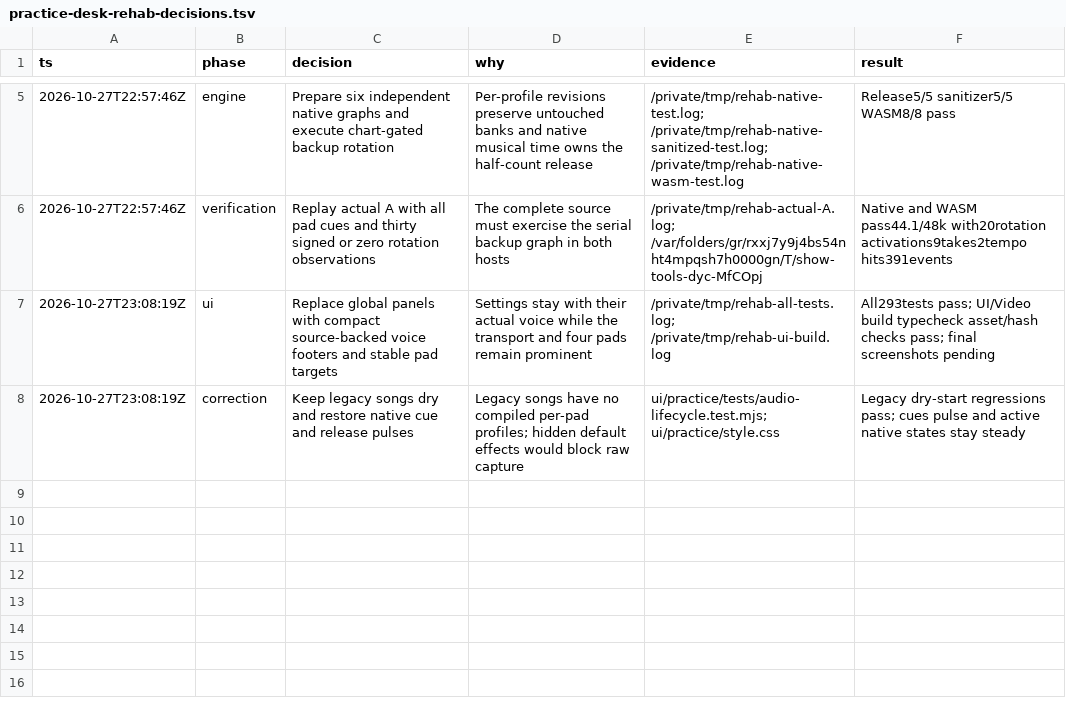
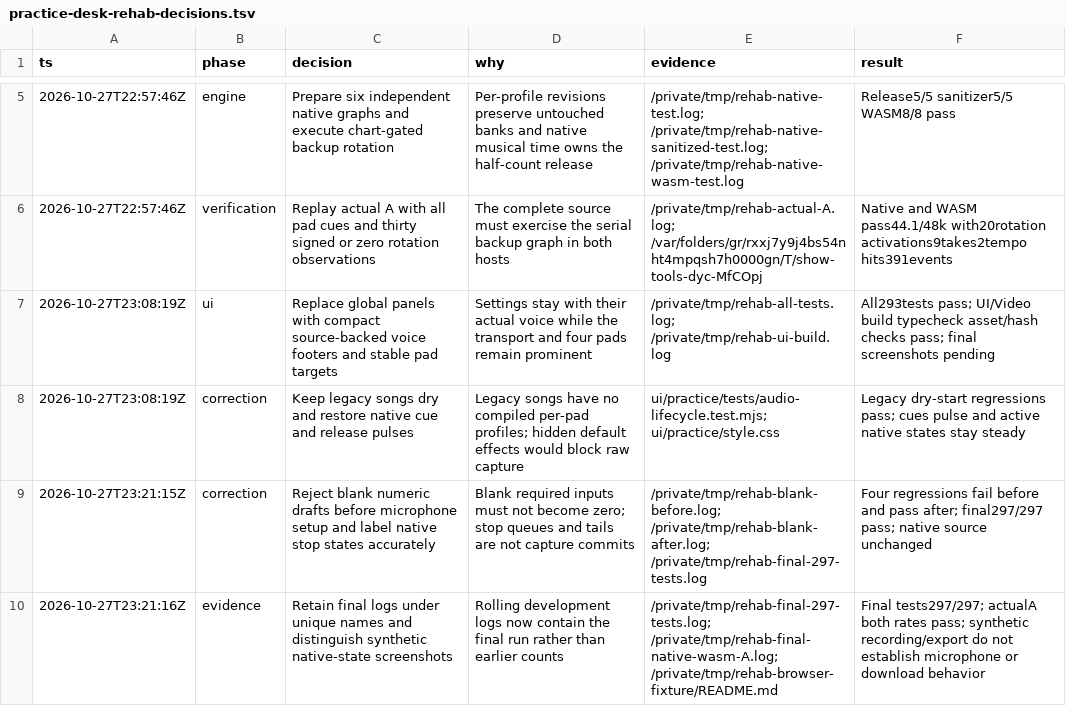
Before and after one commit to anulman/show-tools, a TSV file: docs/implementation/practice-desk-rehab-decisions.tsv, drawn as a sheet; only a part is shown, gaps mark what is left out.

Commit message:
fix(practice): reject blank effect drafts before microphone setup

```diff
--- a/docs/implementation/practice-desk-rehab-decisions.tsv
+++ b/docs/implementation/practice-desk-rehab-decisions.tsv
@@ -8 +8,3 @@ ts	phase	decision	why	evidence	result
 2026-10-27T23:08:19Z	correction	Keep legacy songs dry and restore native cue and release pulses	Legacy songs have no compiled per-pad profiles; hidden default effects would block raw capture	ui/practice/tests/audio-lifecycle.test.mjs; ui/practice/style.css	Legacy dry-start regressions pass; cues pulse and active native states stay steady
+2026-10-27T23:21:15Z	correction	Reject blank numeric drafts before microphone setup and label native stop states accurately	Blank required inputs must not become zero; stop queues and tails are not capture commits	/private/tmp/rehab-blank-before.log; /private/tmp/rehab-blank-after.log; /private/tmp/rehab-final-297-tests.log	Four regressions fail before and pass after; final297/297 pass; native source unchanged
+2026-10-27T23:21:16Z	evidence	Retain final logs under unique names and distinguish synthetic native-state screenshots	Rolling development logs now contain the final run rather than earlier counts	/private/tmp/rehab-final-297-tests.log; /private/tmp/rehab-final-native-wasm-A.log; /private/tmp/rehab-browser-fixture/README.md	Final tests297/297; actualA both rates pass; synthetic recording/export do not establish microphone or download behavior
```
Also changed, not shown: 4 other files.
